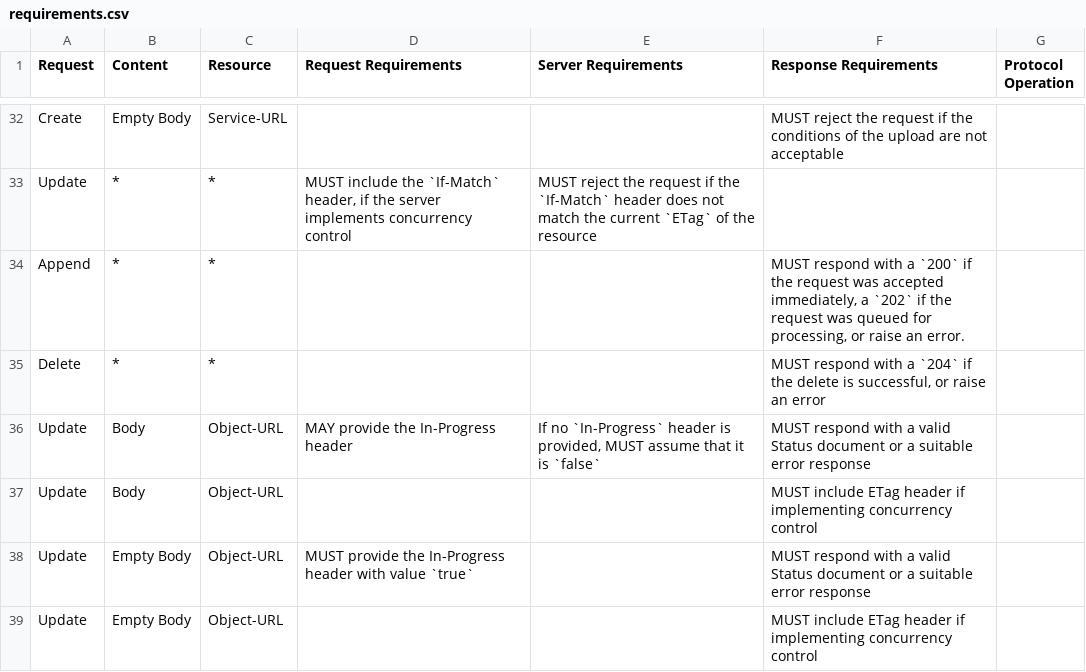
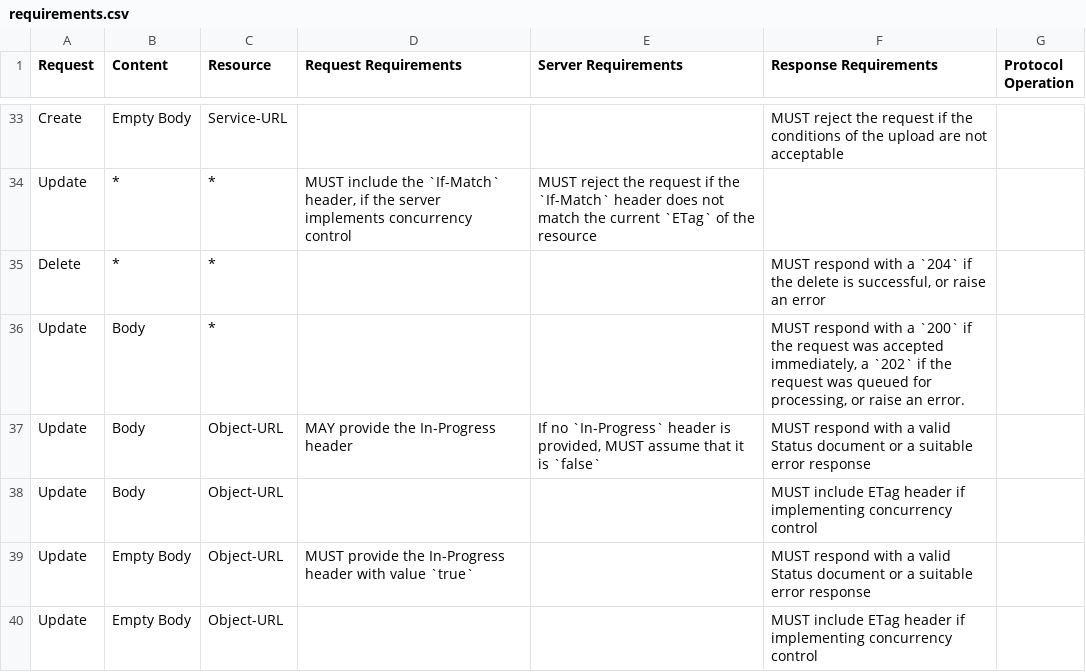
Before and after one commit to swordapp/swordv3, a CSV file: src/tables/requirements.csv, drawn as a sheet; only a part is shown, gaps mark what is left out; removed rows and columns are numbered as before the commit, all else as after; the diff covers the shown part only; the diff names each change by its address in the sheet, - before the commit and + after, or states it on an @@ line.

```diff
--- a/src/tables/requirements.csv
+++ b/src/tables/requirements.csv
-row 34: Append | * | * |  |  | MUST respond with a `200` if the request was accepted immediately, a `202` if the request was queued for processing, or raise an error.
+row 36: Update | Body | * |  |  | MUST respond with a `200` if the request was accepted immediately, a `202` if the request was queued for processing, or raise an error.
```
Also changed, not shown: 3 added rows and 4 edited cells elsewhere in this file, src/tables/references.csv, 14 other files.
